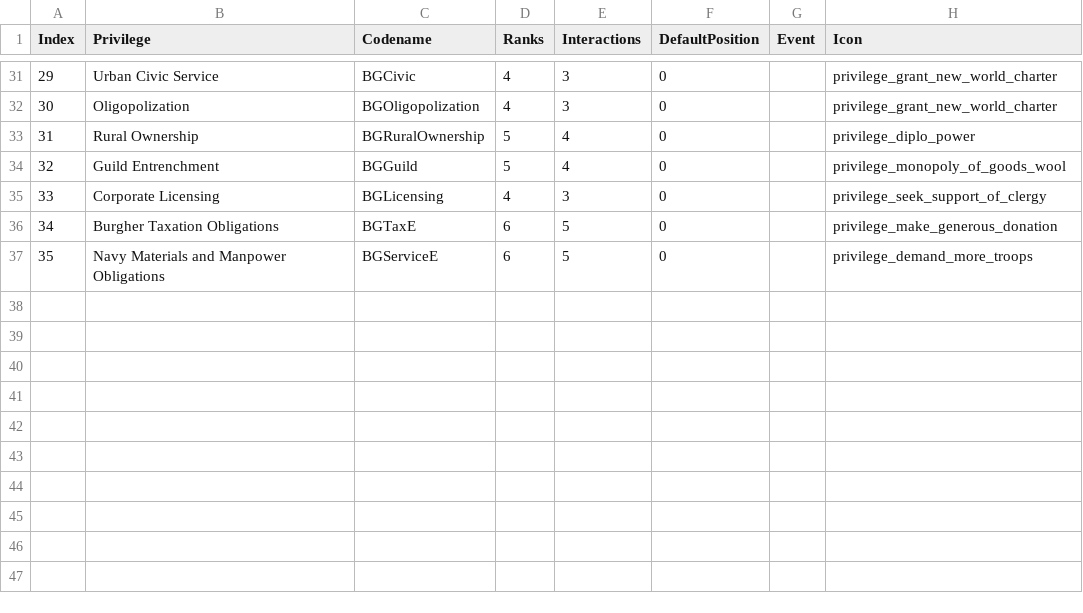
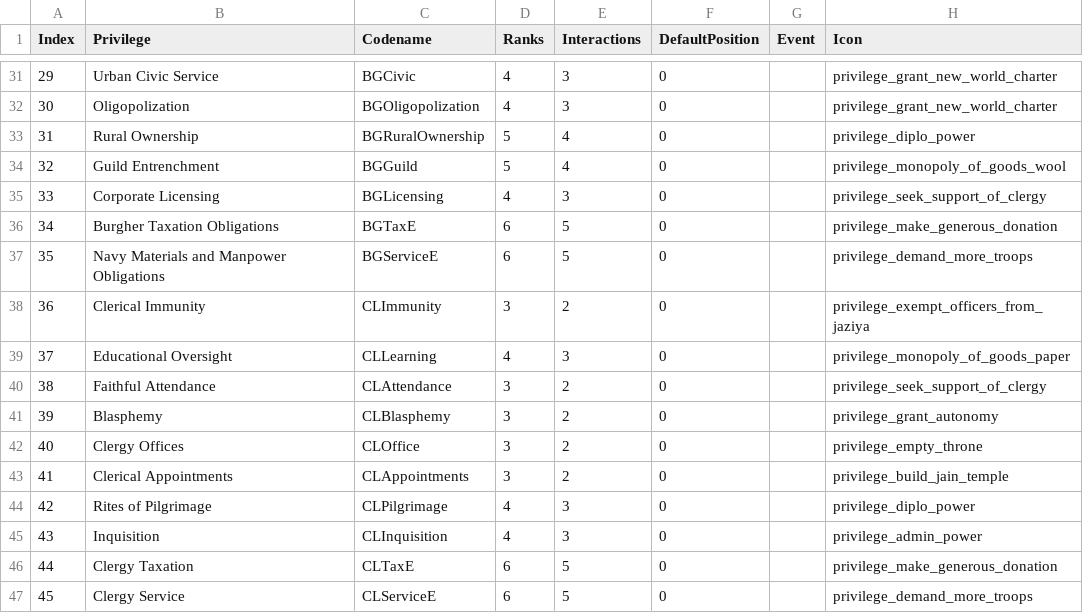
Before and after one commit to MEIOU-and-Taxes/MEIOUandTaxes, a CSV file: MEIOUandTaxes1/src/PrivilegeRaise.csv, drawn as a sheet; only a part is shown, gaps mark what is left out; the diff names each change by its address in the sheet, - before the commit and + after, or states it on an @@ line.

```diff
--- a/MEIOUandTaxes1/src/PrivilegeRaise.csv
+++ b/MEIOUandTaxes1/src/PrivilegeRaise.csv
+row 38: 36 | Clerical Immunity | CLImmunity | 3 | 2 | 0 |  | privilege_exempt_officers_from_jaziya
+row 39: 37 | Educational Oversight | CLLearning | 4 | 3 | 0 |  | privilege_monopoly_of_goods_paper
+row 40: 38 | Faithful Attendance | CLAttendance | 3 | 2 | 0 |  | privilege_seek_support_of_clergy
+row 41: 39 | Blasphemy | CLBlasphemy | 3 | 2 | 0 |  | privilege_grant_autonomy
+row 42: 40 | Clergy Offices | CLOffice | 3 | 2 | 0 |  | privilege_empty_throne
+row 43: 41 | Clerical Appointments | CLAppointments | 3 | 2 | 0 |  | privilege_build_jain_temple
+row 44: 42 | Rites of Pilgrimage | CLPilgrimage | 4 | 3 | 0 |  | privilege_diplo_power
+row 45: 43 | Inquisition | CLInquisition | 4 | 3 | 0 |  | privilege_admin_power
+row 46: 44 | Clergy Taxation | CLTaxE | 6 | 5 | 0 |  | privilege_make_generous_donation
+row 47: 45 | Clergy Service | CLServiceE | 6 | 5 | 0 |  | privilege_demand_more_troops
```
Also changed, not shown: 6 other files.
